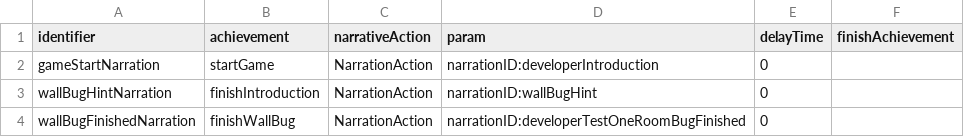
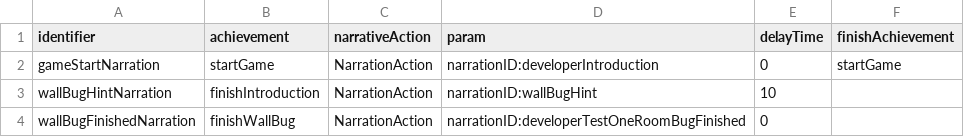
Before and after one commit to flavedogame/Find-A-Bug, a CSV file: Assets/StreamingAssets/narrative.csv, drawn as a sheet.

Commit message:
funny way to do coroutine in non monobehavior narration action

```diff
--- a/Assets/StreamingAssets/narrative.csv
+++ b/Assets/StreamingAssets/narrative.csv
@@ -1,4 +1,4 @@
 identifier,achievement,narrativeAction,param,delayTime,finishAchievement
-gameStartNarration,startGame,NarrationAction,narrationID:developerIntroduction,0,
-wallBugHintNarration,finishIntroduction,NarrationAction,narrationID:wallBugHint,0,
+gameStartNarration,startGame,NarrationAction,narrationID:developerIntroduction,0,startGame
+wallBugHintNarration,finishIntroduction,NarrationAction,narrationID:wallBugHint,10,
 wallBugFinishedNarration,finishWallBug,NarrationAction,narrationID:developerTestOneRoomBugFinished,0,
```
Also changed, not shown: 6 other files.
